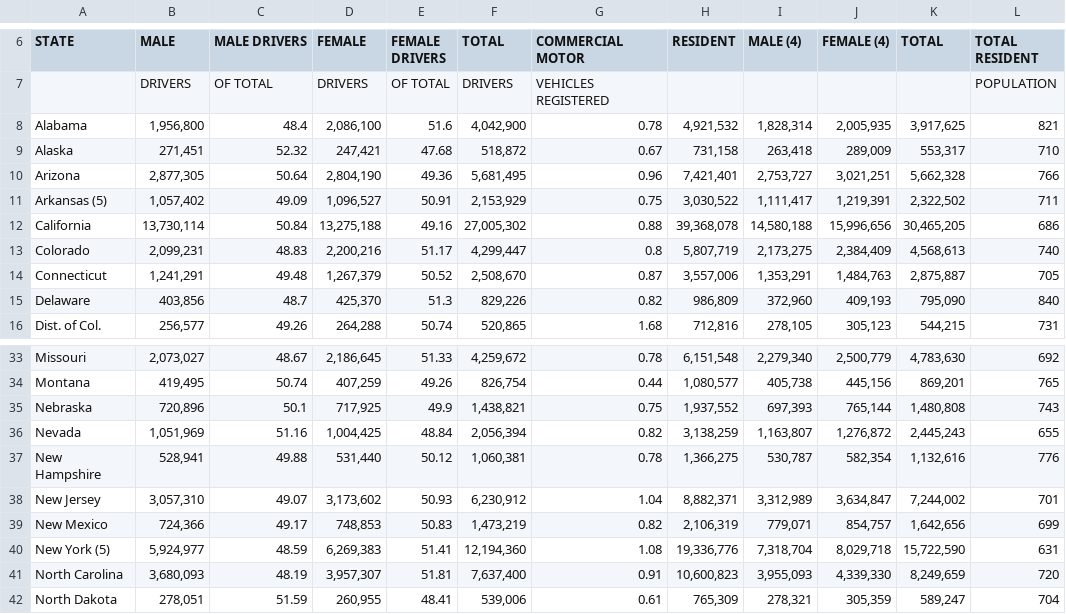
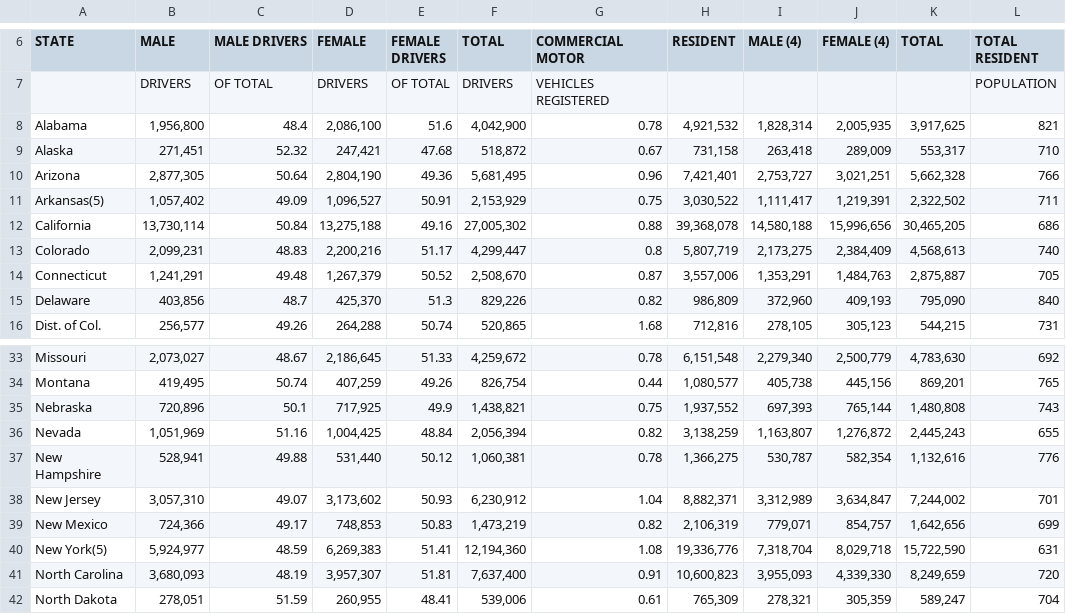
Before and after one commit to ZanetaP02/DAta607-Final-Project, a CSV file: Licensed Drivers by Sex and Ratio to Population - 2020.csv, drawn as a sheet; only a part is shown, gaps mark what is left out; the diff names each change by its address in the sheet, - before the commit and + after, or states it on an @@ line.

Commit message:
Update Licensed Drivers by Sex and Ratio to Population - 2020.csv

```diff
--- a/Licensed Drivers by Sex and Ratio to Population - 2020.csv
+++ b/Licensed Drivers by Sex and Ratio to Population - 2020.csv
-A11 (STATE): Arkansas (5)
+A11 (STATE): Arkansas(5)
-A40 (STATE): New York (5)
+A40 (STATE): New York(5)
```
